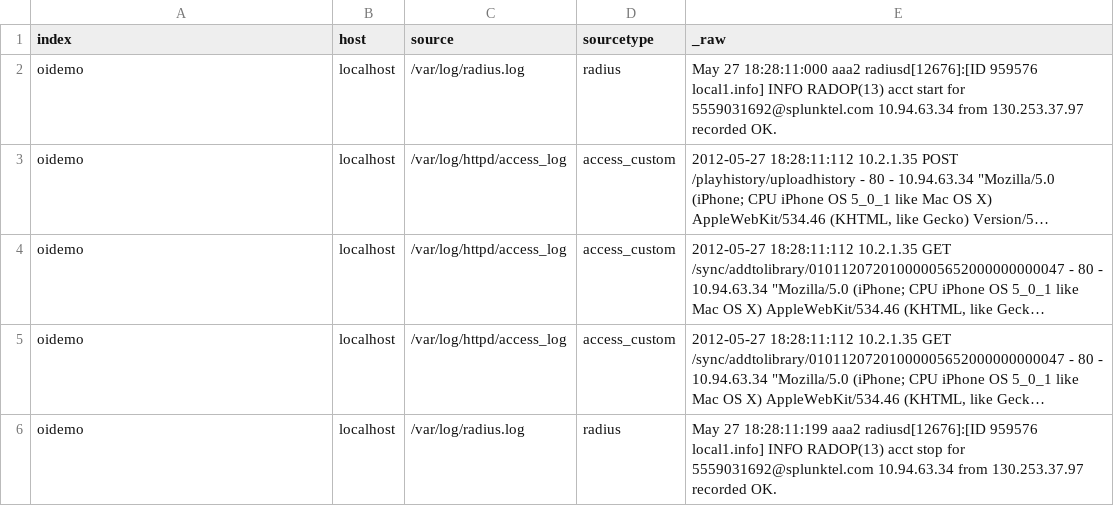
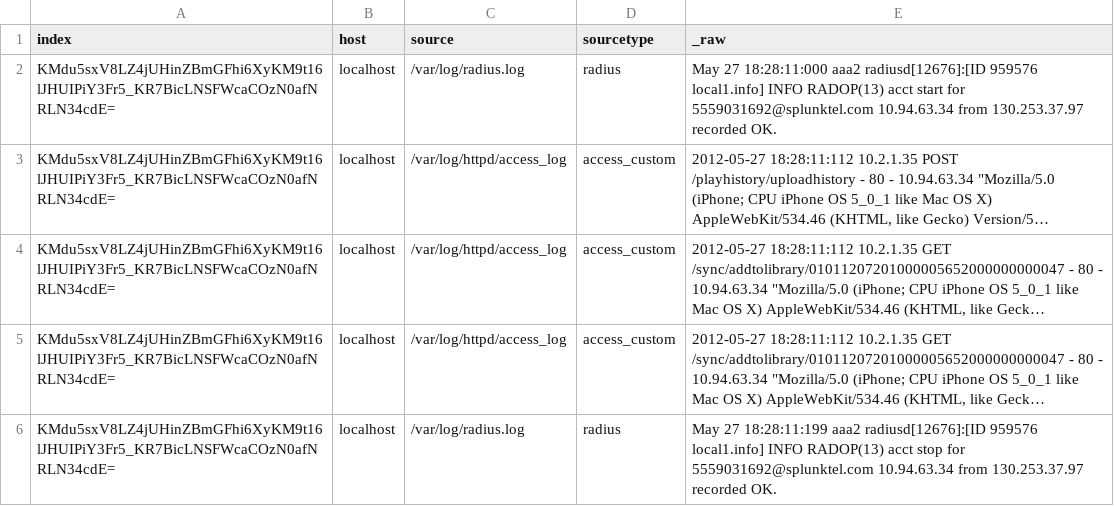
Before and after one commit to splunk/eventgen, a CSV file: samples/sample.mobilemusicfailuresearch.csv, drawn as a sheet; long unchanged cells end in …; the diff names each change by its address in the sheet, - before the commit and + after, or states it on an @@ line.

Commit message:
Changed samples for storm

```diff
--- a/samples/sample.mobilemusicfailuresearch.csv
+++ b/samples/sample.mobilemusicfailuresearch.csv
-A2:A6 (index): oidemo
+A2:A6 (index): KMdu5sxV8LZ4jUHinZBmGFhi6XyKM9t16lJHUIPiY3Fr5_KR7BicLNSFWcaCOzN0afNRLN34cdE=
```
Also changed, not shown: samples/sample.mobilemusic.csv, samples/sample.mobilemusicfailure.csv.
